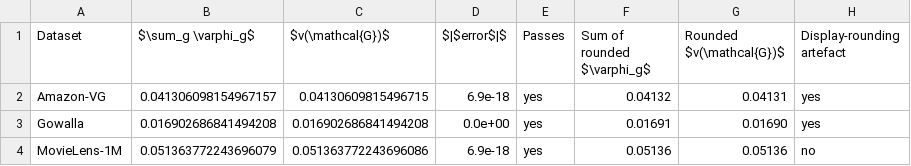
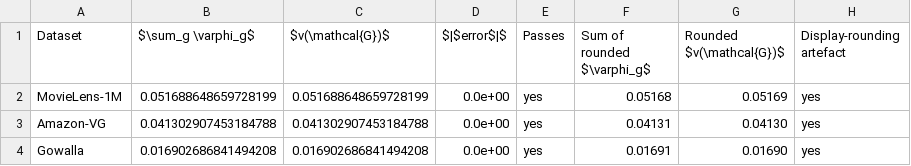
Before and after one commit to mouadlouhichi/signalshap-code, a CSV file: artefacts/tables/T9_efficiency.csv, drawn as a sheet.

```diff
--- a/artefacts/tables/T9_efficiency.csv
+++ b/artefacts/tables/T9_efficiency.csv
@@ -1,4 +1,4 @@
 Dataset,$\sum_g \varphi_g$,$v(\mathcal{G})$,$|$error$|$,Passes,Sum of rounded $\varphi_g$,Rounded $v(\mathcal{G})$,Display-rounding artefact
-Amazon-VG,0.041306098154967157,0.04130609815496715,6.9e-18,yes,0.04132,0.04131,yes
+MovieLens-1M,0.051688648659728199,0.051688648659728199,0.0e+00,yes,0.05168,0.05169,yes
+Amazon-VG,0.041302907453184788,0.041302907453184788,0.0e+00,yes,0.04131,0.04130,yes
 Gowalla,0.016902686841494208,0.016902686841494208,0.0e+00,yes,0.01691,0.01690,yes
-MovieLens-1M,0.051363772243696079,0.051363772243696086,6.9e-18,yes,0.05136,0.05136,no
```
Also changed, not shown: artefacts/tables/T2_datasets.csv, artefacts/tables/T5_main_results.csv, 33 other files.
